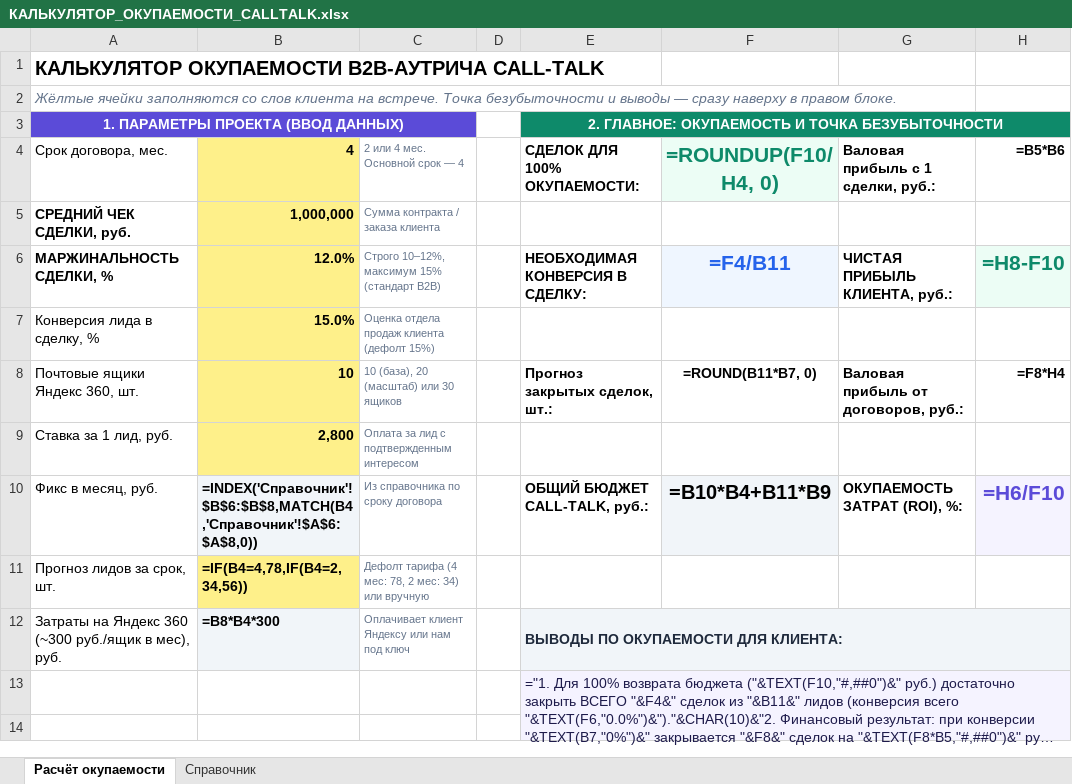
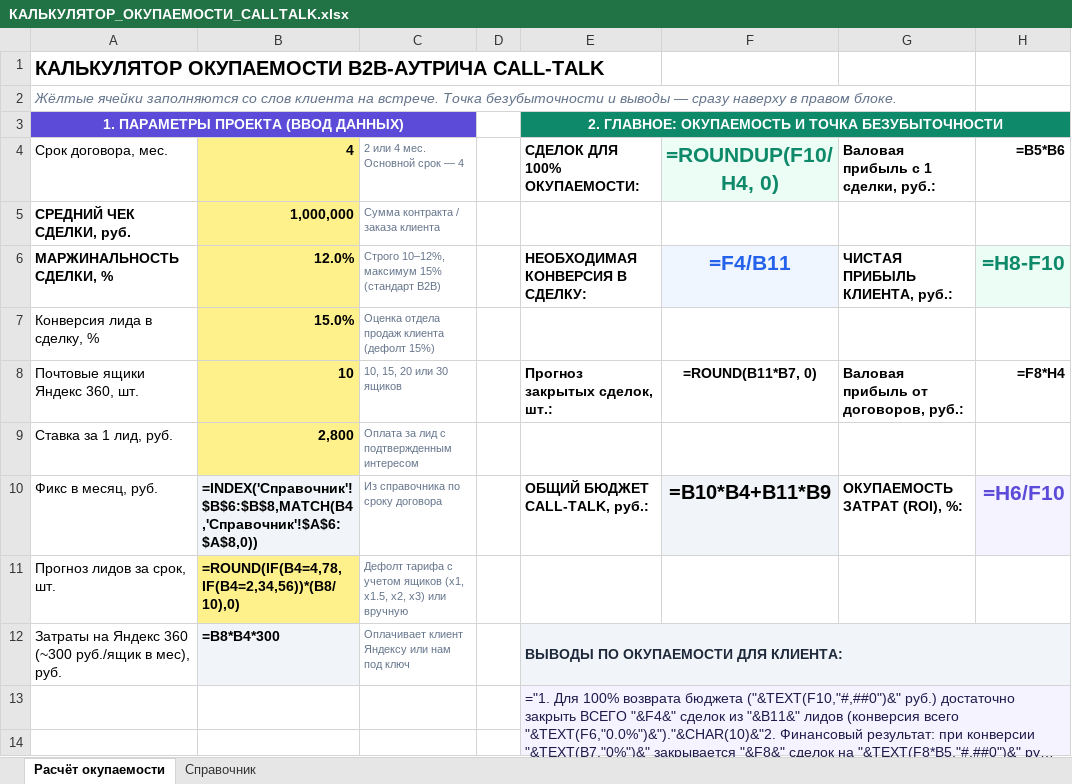
Before and after one commit to Ouliania/calltalk-sales, an Excel workbook: КАЛЬКУЛЯТОР_ОКУПАЕМОСТИ_CALLTALK.xlsx, sheet Расчёт окупаемости, drawn as a sheet; only a part is shown; long unchanged cells end in …; values as stored, in another font and other column widths than the file's, no borders; formulas without a stored value are shown as written; the diff names each change by its address in the sheet, - before the commit and + after, or states it on an @@ line.

Commit message:
feat: sync calculator submodule and excel sheet with new presets

```diff
--- a/КАЛЬКУЛЯТОР_ОКУПАЕМОСТИ_CALLTALK.xlsx (sheet Расчёт окупаемости)
+++ b/КАЛЬКУЛЯТОР_ОКУПАЕМОСТИ_CALLTALK.xlsx (sheet Расчёт окупаемости)
-C8 (2 или 4 мес. Основной срок — 4): 10 (база), 20 (масштаб) или 30 ящиков
+C8 (2 или 4 мес. Основной срок — 4): 10, 15, 20 или 30 ящиков
-B11 (4): =IF(B4=4,78,IF(B4=2,34,56))
+B11 (4): =ROUND(IF(B4=4,78,IF(B4=2,34,56))*(B8/10),0)
-C11 (2 или 4 мес. Основной срок — 4): Дефолт тарифа (4 мес: 78, 2 мес: 34) или вручную
+C11 (2 или 4 мес. Основной срок — 4): Дефолт тарифа с учетом ящиков (x1, x1.5, x2, x3) или вручную
```
Also changed, not shown: 1 other file.
